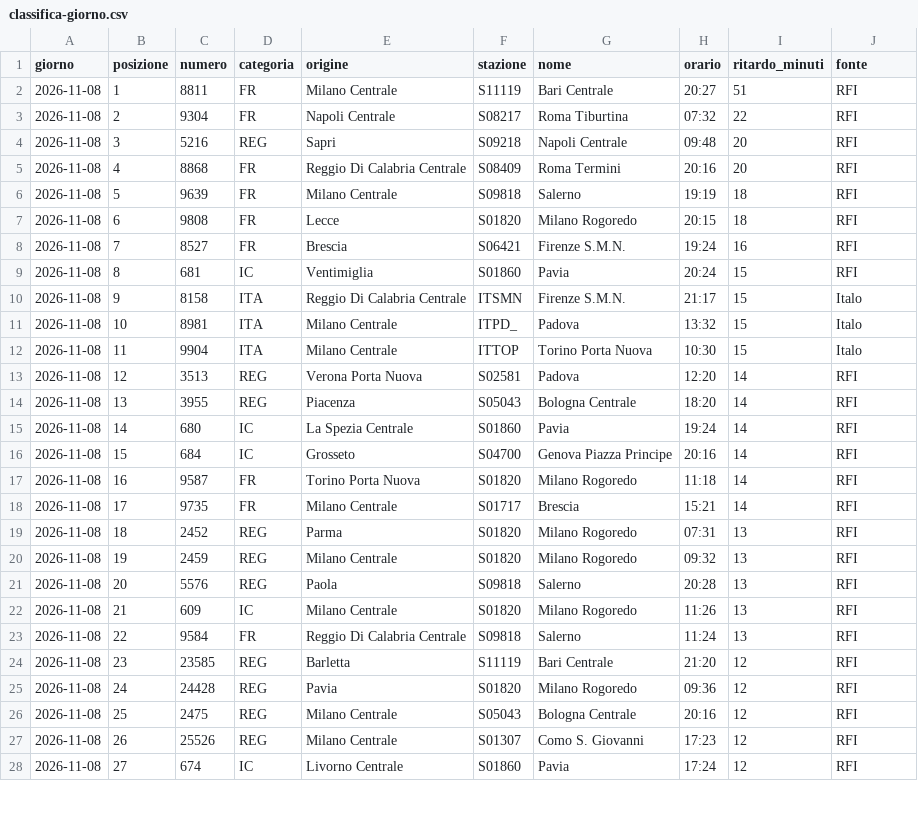
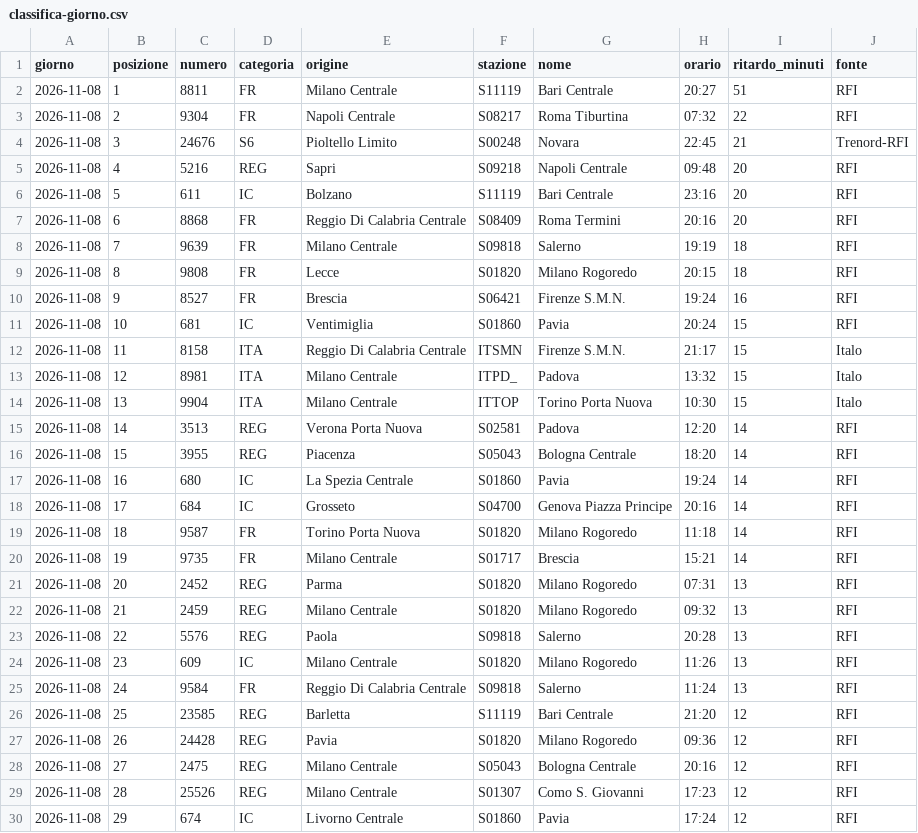
Before and after one commit to MJ83-collab/Binario-app, a CSV file: storico/classifica-giorno.csv, drawn as a sheet; only a part is shown; the diff covers the shown part only.

```diff
--- a/storico/classifica-giorno.csv
+++ b/storico/classifica-giorno.csv
@@ -3,26 +3,28 @@ giorno;posizione;numero;categoria;origine;stazione;nome;orario;ritardo_minuti;fo
 2026-11-08;2;9304;FR;Napoli Centrale;S08217;Roma Tiburtina;07:32;22;RFI
-2026-11-08;3;5216;REG;Sapri;S09218;Napoli Centrale;09:48;20;RFI
-2026-11-08;4;8868;FR;Reggio Di Calabria Centrale;S08409;Roma Termini;20:16;20;RFI
-2026-11-08;5;9639;FR;Milano Centrale;S09818;Salerno;19:19;18;RFI
-2026-11-08;6;9808;FR;Lecce;S01820;Milano Rogoredo;20:15;18;RFI
-2026-11-08;7;8527;FR;Brescia;S06421;Firenze S.M.N.;19:24;16;RFI
-2026-11-08;8;681;IC;Ventimiglia;S01860;Pavia;20:24;15;RFI
-2026-11-08;9;8158;ITA;Reggio Di Calabria Centrale;ITSMN;Firenze S.M.N.;21:17;15;Italo
-2026-11-08;10;8981;ITA;Milano Centrale;ITPD_;Padova;13:32;15;Italo
-2026-11-08;11;9904;ITA;Milano Centrale;ITTOP;Torino Porta Nuova;10:30;15;Italo
-2026-11-08;12;3513;REG;Verona Porta Nuova;S02581;Padova;12:20;14;RFI
-2026-11-08;13;3955;REG;Piacenza;S05043;Bologna Centrale;18:20;14;RFI
-2026-11-08;14;680;IC;La Spezia Centrale;S01860;Pavia;19:24;14;RFI
-2026-11-08;15;684;IC;Grosseto;S04700;Genova Piazza Principe;20:16;14;RFI
-2026-11-08;16;9587;FR;Torino Porta Nuova;S01820;Milano Rogoredo;11:18;14;RFI
-2026-11-08;17;9735;FR;Milano Centrale;S01717;Brescia;15:21;14;RFI
-2026-11-08;18;2452;REG;Parma;S01820;Milano Rogoredo;07:31;13;RFI
-2026-11-08;19;2459;REG;Milano Centrale;S01820;Milano Rogoredo;09:32;13;RFI
-2026-11-08;20;5576;REG;Paola;S09818;Salerno;20:28;13;RFI
-2026-11-08;21;609;IC;Milano Centrale;S01820;Milano Rogoredo;11:26;13;RFI
-2026-11-08;22;9584;FR;Reggio Di Calabria Centrale;S09818;Salerno;11:24;13;RFI
-2026-11-08;23;23585;REG;Barletta;S11119;Bari Centrale;21:20;12;RFI
-2026-11-08;24;24428;REG;Pavia;S01820;Milano Rogoredo;09:36;12;RFI
-2026-11-08;25;2475;REG;Milano Centrale;S05043;Bologna Centrale;20:16;12;RFI
-2026-11-08;26;25526;REG;Milano Centrale;S01307;Como S. Giovanni;17:23;12;RFI
-2026-11-08;27;674;IC;Livorno Centrale;S01860;Pavia;17:24;12;RFI
+2026-11-08;3;24676;S6;Pioltello Limito;S00248;Novara;22:45;21;Trenord-RFI
+2026-11-08;4;5216;REG;Sapri;S09218;Napoli Centrale;09:48;20;RFI
+2026-11-08;5;611;IC;Bolzano;S11119;Bari Centrale;23:16;20;RFI
+2026-11-08;6;8868;FR;Reggio Di Calabria Centrale;S08409;Roma Termini;20:16;20;RFI
+2026-11-08;7;9639;FR;Milano Centrale;S09818;Salerno;19:19;18;RFI
+2026-11-08;8;9808;FR;Lecce;S01820;Milano Rogoredo;20:15;18;RFI
+2026-11-08;9;8527;FR;Brescia;S06421;Firenze S.M.N.;19:24;16;RFI
+2026-11-08;10;681;IC;Ventimiglia;S01860;Pavia;20:24;15;RFI
+2026-11-08;11;8158;ITA;Reggio Di Calabria Centrale;ITSMN;Firenze S.M.N.;21:17;15;Italo
+2026-11-08;12;8981;ITA;Milano Centrale;ITPD_;Padova;13:32;15;Italo
+2026-11-08;13;9904;ITA;Milano Centrale;ITTOP;Torino Porta Nuova;10:30;15;Italo
+2026-11-08;14;3513;REG;Verona Porta Nuova;S02581;Padova;12:20;14;RFI
+2026-11-08;15;3955;REG;Piacenza;S05043;Bologna Centrale;18:20;14;RFI
+2026-11-08;16;680;IC;La Spezia Centrale;S01860;Pavia;19:24;14;RFI
+2026-11-08;17;684;IC;Grosseto;S04700;Genova Piazza Principe;20:16;14;RFI
+2026-11-08;18;9587;FR;Torino Porta Nuova;S01820;Milano Rogoredo;11:18;14;RFI
+2026-11-08;19;9735;FR;Milano Centrale;S01717;Brescia;15:21;14;RFI
+2026-11-08;20;2452;REG;Parma;S01820;Milano Rogoredo;07:31;13;RFI
+2026-11-08;21;2459;REG;Milano Centrale;S01820;Milano Rogoredo;09:32;13;RFI
+2026-11-08;22;5576;REG;Paola;S09818;Salerno;20:28;13;RFI
+2026-11-08;23;609;IC;Milano Centrale;S01820;Milano Rogoredo;11:26;13;RFI
+2026-11-08;24;9584;FR;Reggio Di Calabria Centrale;S09818;Salerno;11:24;13;RFI
+2026-11-08;25;23585;REG;Barletta;S11119;Bari Centrale;21:20;12;RFI
+2026-11-08;26;24428;REG;Pavia;S01820;Milano Rogoredo;09:36;12;RFI
+2026-11-08;27;2475;REG;Milano Centrale;S05043;Bologna Centrale;20:16;12;RFI
+2026-11-08;28;25526;REG;Milano Centrale;S01307;Como S. Giovanni;17:23;12;RFI
+2026-11-08;29;674;IC;Livorno Centrale;S01860;Pavia;17:24;12;RFI
```
Also changed, not shown: 2 removed rows and 1 edited cell elsewhere in this file, storico/giorni/2026-11-09.csv, storico/treni-30g.csv, 3 other files.
